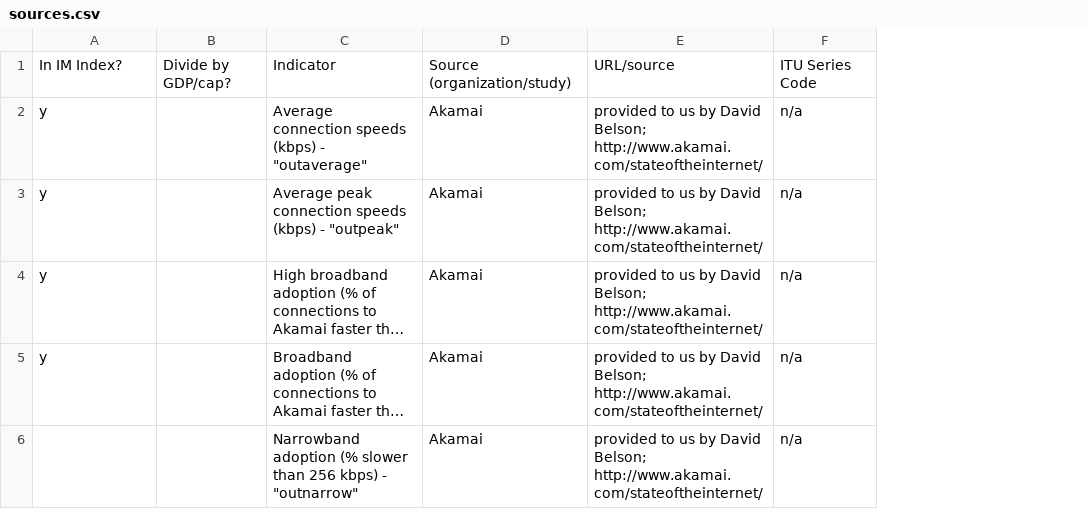
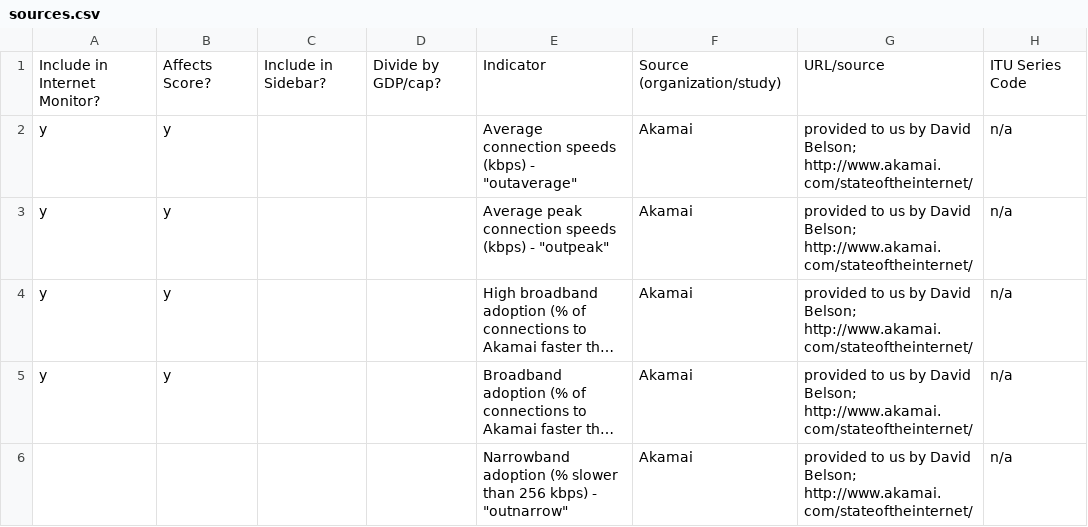
Before and after one commit to berkmancenter/internet_monitor, a CSV file: db/sources.csv, drawn as a sheet; only a part is shown; long unchanged cells end in …; the diff covers the shown part only; the diff names each change by its address in the sheet, - before the commit and + after, or states it on an @@ line.

```diff
--- a/db/sources.csv
+++ b/db/sources.csv
+column B, rows 1-5: Affects Score? | y | y | y | y
+column C, row 1: Include in Sidebar?
-A1: In IM Index?
+A1: Include in Internet Monitor?
```
Also changed, not shown: 1 removed row and 16 edited cells elsewhere in this file, 49 other files.
